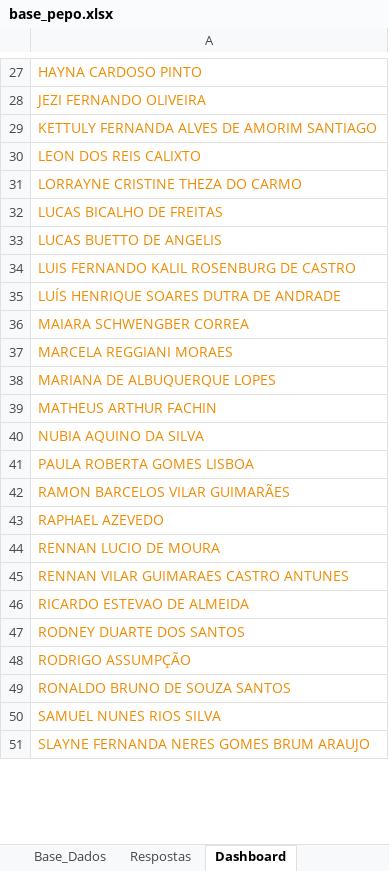
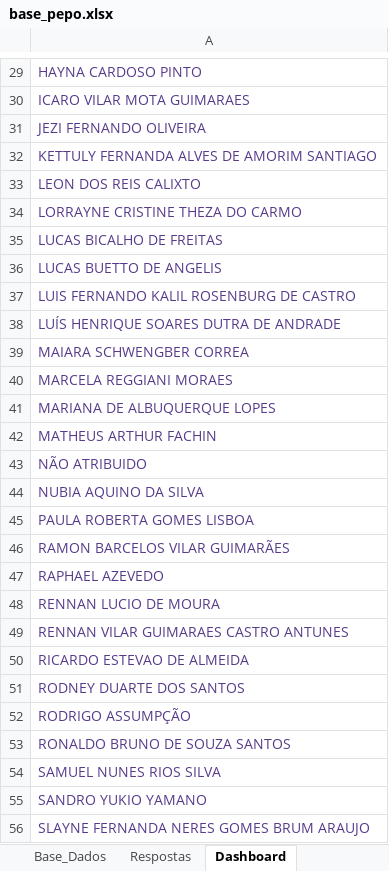
Before and after one commit to peopletodos02/pepo-validacao-2026, an Excel workbook: base_pepo.xlsx, sheet Dashboard, drawn as a sheet; only a part is shown, gaps mark what is left out; values as stored, in another font and other column widths than the file's, no borders; charts and pictures not drawn; addresses are those after the commit; the diff covers the shown part only; the diff names each change by its address in the sheet, - before the commit and + after, or states it on an @@ line.

```diff
--- a/base_pepo.xlsx (sheet Dashboard)
+++ b/base_pepo.xlsx (sheet Dashboard)
-A29 text colour: #EF8B02
+A29 text colour: #583C8B
+row 30: ICARO VILAR MOTA GUIMARAES
-A31:A42 text colour: #EF8B02
+A31:A42 text colour: #583C8B
+row 43: NÃO ATRIBUIDO
-A44:A54 text colour: #EF8B02
+A44:A54 text colour: #583C8B
+row 55: SANDRO YUKIO YAMANO
-A56 text colour: #EF8B02
+A56 text colour: #583C8B
```
Also changed, not shown: 4 added rows and cell formats elsewhere in this sheet, sheet Base_Dados, sheet Respostas, hidden cells, charts or pictures.
